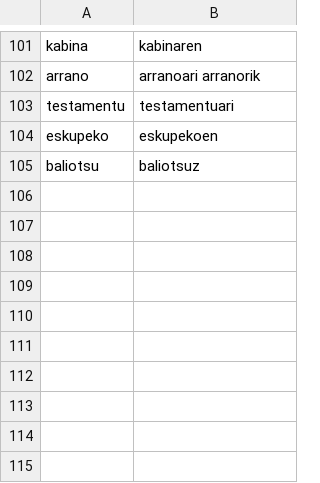
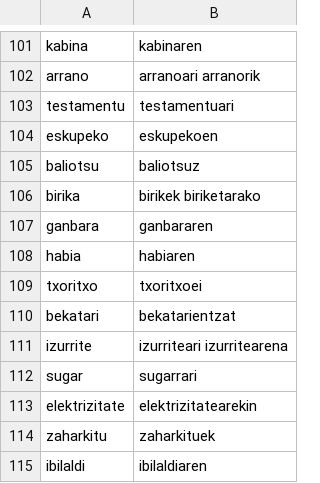
Before and after one commit to zavanton123/tayra-languages, a TSV file: tools/courses/eu/extra_forms.tsv, drawn as a sheet; only a part is shown, gaps mark what is left out.

Commit message:
Add Basque forms the writers reported

```diff
--- a/tools/courses/eu/extra_forms.tsv
+++ b/tools/courses/eu/extra_forms.tsv
@@ -105 +105,11 @@ eskupeko	eskupekoen
 baliotsu	baliotsuz
+birika	birikek biriketarako
+ganbara	ganbararen
+habia	habiaren
+txoritxo	txoritxoei
+bekatari	bekatarientzat
+izurrite	izurriteari izurritearena
+sugar	sugarrari
+elektrizitate	elektrizitatearekin
+zaharkitu	zaharkituek
+ibilaldi	ibilaldiaren
```
